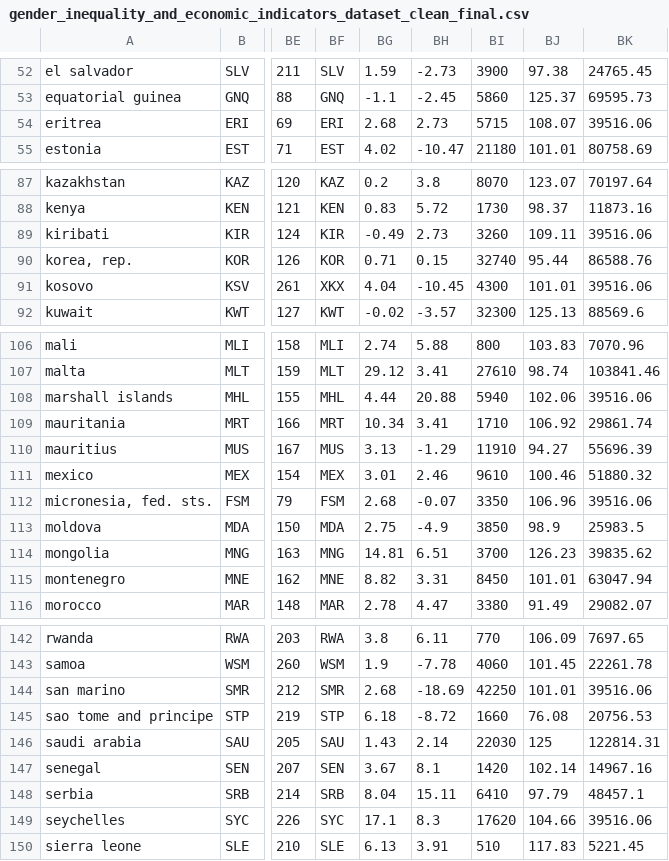
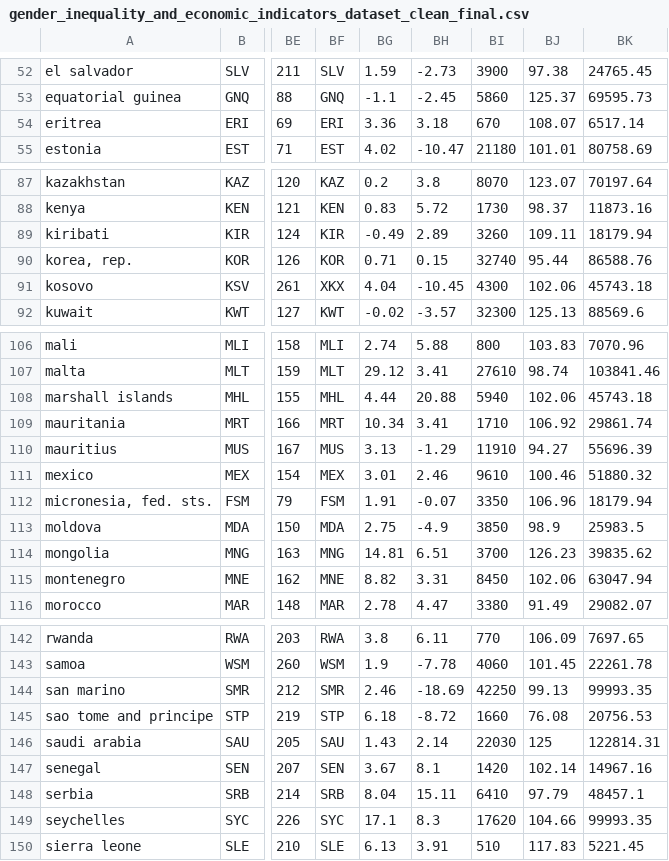
Before and after one commit to CarolineDelva/Measuring-Gender-Inequality-On-Prosperity-Project, a CSV file: data/processed-data/gender_inequality_and_economic_indicators_dataset_clean_final.csv, drawn as a sheet; only a part is shown, gaps mark what is left out; the diff covers the shown part only; the diff names each change by its address in the sheet, - before the commit and + after, or states it on an @@ line.

```diff
--- a/data/processed-data/gender_inequality_and_economic_indicators_dataset_clean_final.csv
+++ b/data/processed-data/gender_inequality_and_economic_indicators_dataset_clean_final.csv
-BG54: 2.68
+BG54: 3.36
-BH54: 2.73
+BH54: 3.18
-BI54: 5715
+BI54: 670
-BK54: 39516.06
+BK54: 6517.14
-BH89: 2.73
+BH89: 2.89
-BK89: 39516.06
+BK89: 18179.94
-BJ91: 101.01
+BJ91: 102.06
-BK91: 39516.06
+BK91: 45743.18
-BK108: 39516.06
+BK108: 45743.18
-BG112: 2.68
+BG112: 1.91
-BK112: 39516.06
+BK112: 18179.94
-BJ115: 101.01
+BJ115: 102.06
-BG144: 2.68
+BG144: 2.46
-BJ144: 101.01
+BJ144: 99.13
-BK144: 39516.06
+BK144: 99993.35
-BK149: 39516.06
+BK149: 99993.35
```
Also changed, not shown: 29 edited cells elsewhere in this file, 1 other file.
